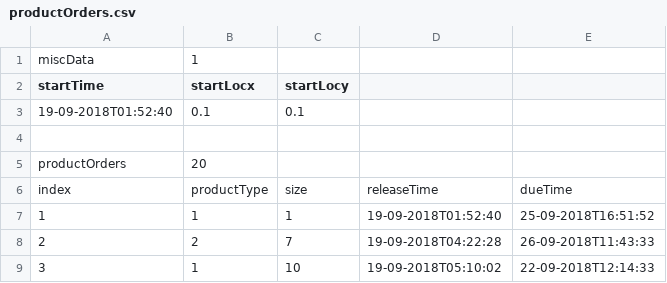
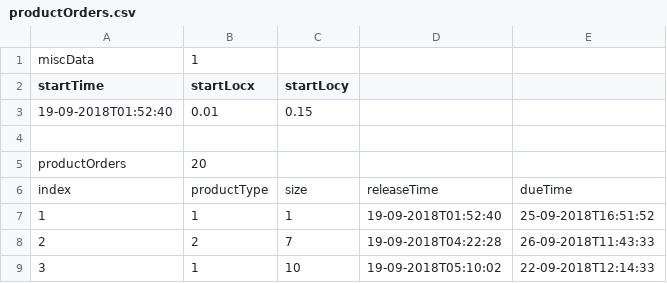
Before and after one commit to warelevon/FactorySim, a CSV file: example/input/productOrders.csv, drawn as a sheet; only a part is shown.

```diff
--- a/example/input/productOrders.csv
+++ b/example/input/productOrders.csv
@@ -2,3 +2,3 @@ miscData,1,,
 startTime,startLocx,startLocy,
-19-09-2018T01:52:40,0.1,0.1
+19-09-2018T01:52:40,0.01,0.15
 ,
```
Also changed, not shown: example/input/machines.csv, example/output/events.csv, 2 other files.
